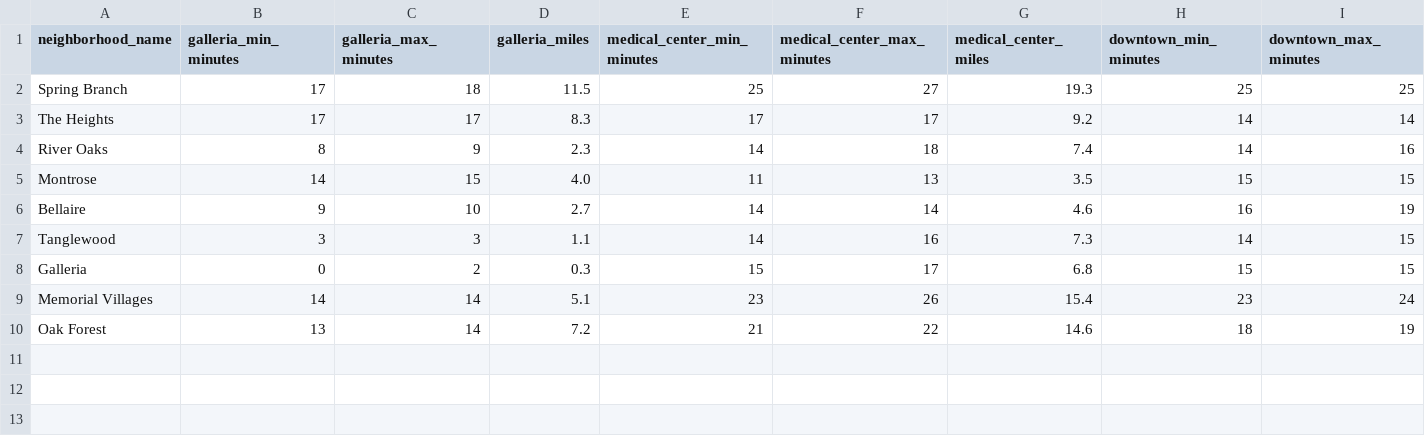
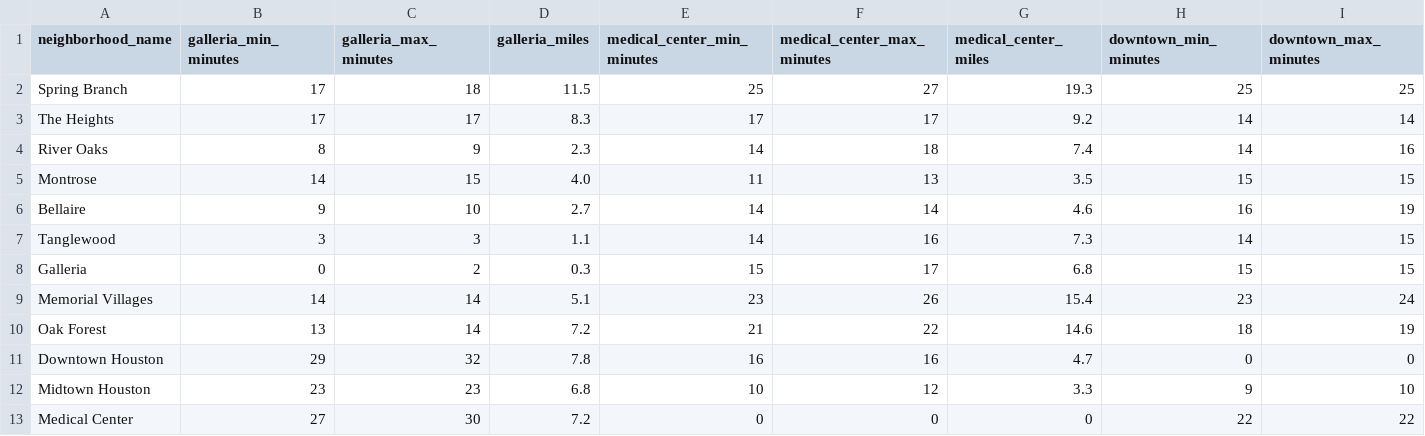
Before and after one commit to traditionrealty/traditionlocal-site, a CSV file: data/raw/commute-flood.csv, drawn as a sheet; only a part is shown; rows hold the shown columns only; the diff names each change by its address in the sheet, - before the commit and + after, or states it on an @@ line.

Commit message:
Add commute times and flood notes for Downtown, Midtown, Medical Center

```diff
--- a/data/raw/commute-flood.csv
+++ b/data/raw/commute-flood.csv
+row 11: Downtown Houston | 29 | 32 | 7.8 | 16 | 16 | 4.7 | 0 | 0
+row 12: Midtown Houston | 23 | 23 | 6.8 | 10 | 12 | 3.3 | 9 | 10
+row 13: Medical Center | 27 | 30 | 7.2 | 0 | 0 | 0 | 22 | 22
```
